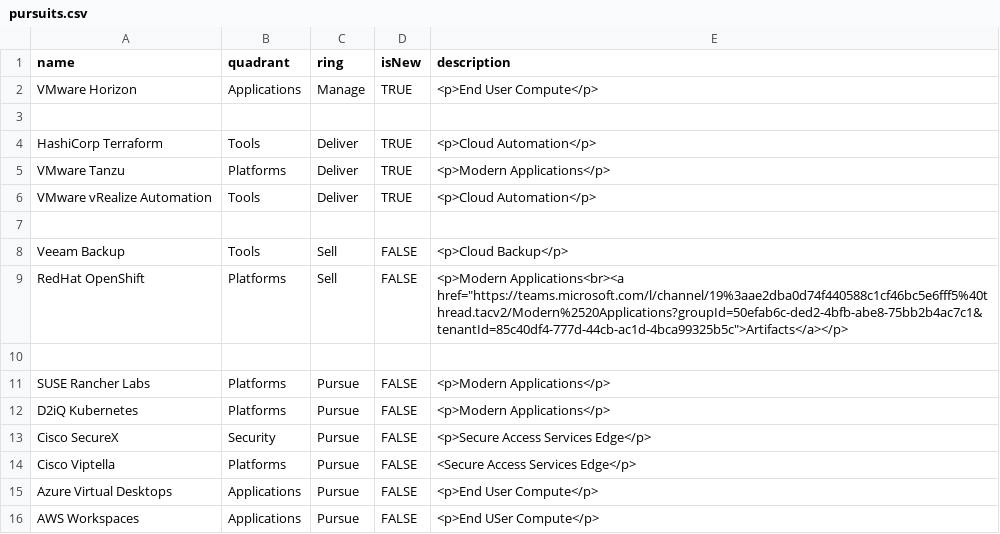
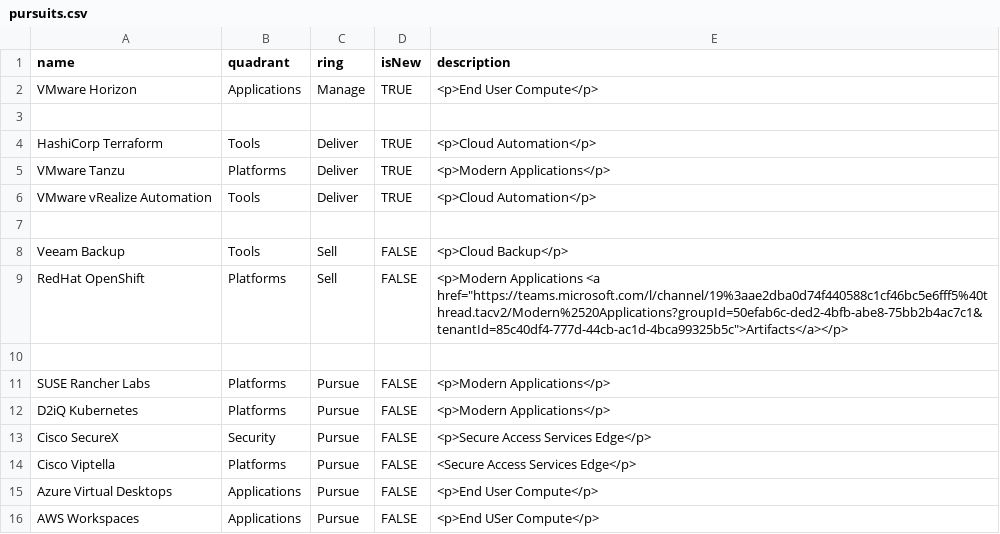
Before and after one commit to bjamesdowning/techradar, a CSV file: pursuits.csv, drawn as a sheet.

Commit message:
Update pursuits.csv

```diff
--- a/pursuits.csv
+++ b/pursuits.csv
@@ -8,3 +8,3 @@ VMware vRealize Automation,Tools,Deliver,TRUE,"<p>Cloud Automation</p>",
 Veeam Backup,Tools,Sell,FALSE,"<p>Cloud Backup</p>",
-RedHat OpenShift,Platforms,Sell,FALSE,"<p>Modern Applications<br><a href=""https://teams.microsoft.com/l/channel/19%3aae2dba0d74f440588c1cf46bc5e6fff5%40thread.tacv2/Modern%2520Applications?groupId=50efab6c-ded2-4bfb-abe8-75bb2b4ac7c1&tenantId=85c40df4-777d-44cb-ac1d-4bca99325b5c"">Artifacts</a></p>",
+RedHat OpenShift,Platforms,Sell,FALSE,"<p>Modern Applications <a href=""https://teams.microsoft.com/l/channel/19%3aae2dba0d74f440588c1cf46bc5e6fff5%40thread.tacv2/Modern%2520Applications?groupId=50efab6c-ded2-4bfb-abe8-75bb2b4ac7c1&tenantId=85c40df4-777d-44cb-ac1d-4bca99325b5c"">Artifacts</a></p>",
 
```
